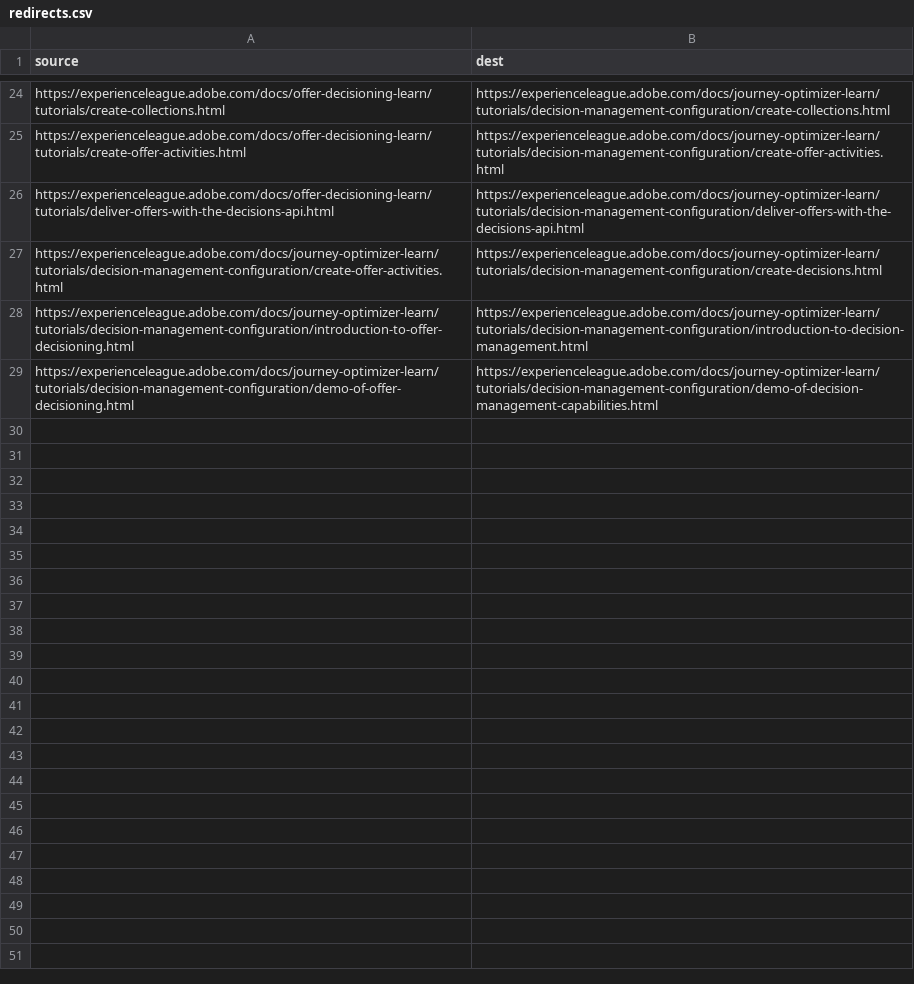
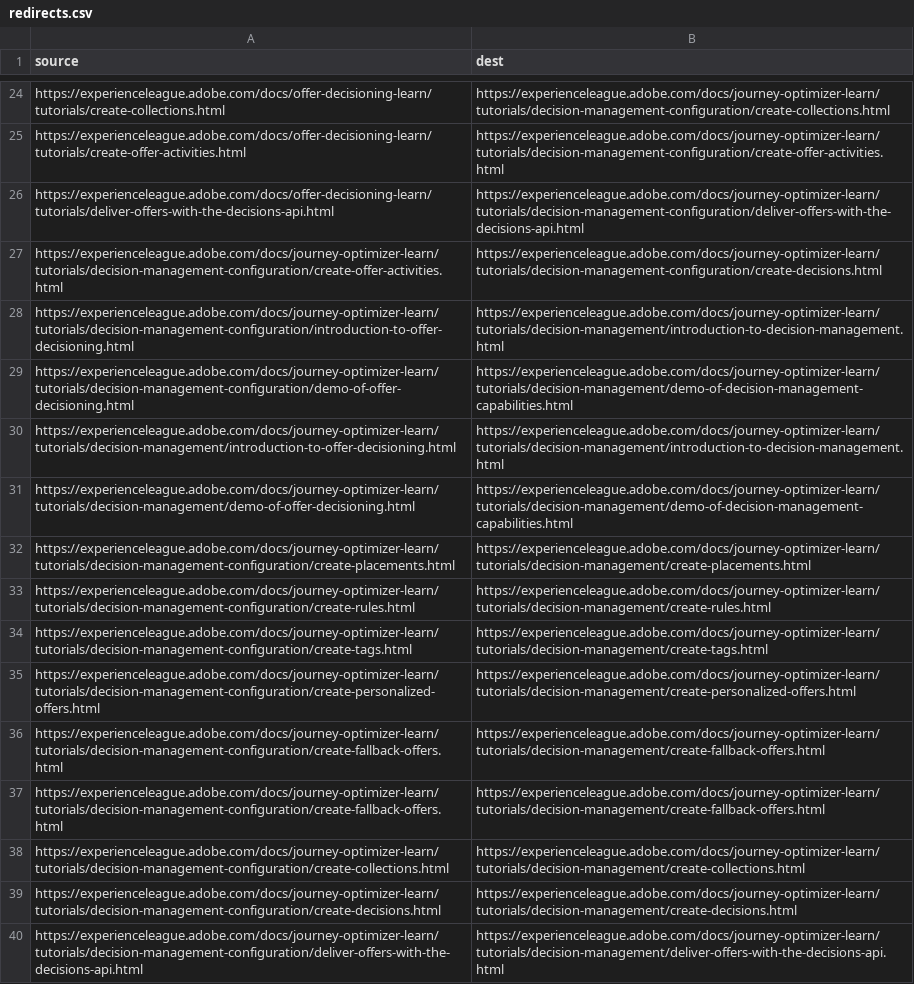
Before and after one commit to AdobeDocs/journey-optimizer-learn.zh-Hans, a CSV file: redirects.csv, drawn as a sheet; only a part is shown, gaps mark what is left out.

Commit message:
Synced non localizable files from repo .

```diff
--- a/redirects.csv
+++ b/redirects.csv
@@ -27,3 +27,14 @@ https://experienceleague.adobe.com/docs/offer-decisioning-learn/tutorials/delive
 https://experienceleague.adobe.com/docs/journey-optimizer-learn/tutorials/decision-management-configuration/create-offer-activities.html,https://experienceleague.adobe.com/docs/journey-optimizer-learn/tutorials/decision-management-configuration/create-decisions.html
-https://experienceleague.adobe.com/docs/journey-optimizer-learn/tutorials/decision-management-configuration/introduction-to-offer-decisioning.html,https://experienceleague.adobe.com/docs/journey-optimizer-learn/tutorials/decision-management-configuration/introduction-to-decision-management.html
-https://experienceleague.adobe.com/docs/journey-optimizer-learn/tutorials/decision-management-configuration/demo-of-offer-decisioning.html,https://experienceleague.adobe.com/docs/journey-optimizer-learn/tutorials/decision-management-configuration/demo-of-decision-management-capabilities.html
+https://experienceleague.adobe.com/docs/journey-optimizer-learn/tutorials/decision-management-configuration/introduction-to-offer-decisioning.html,https://experienceleague.adobe.com/docs/journey-optimizer-learn/tutorials/decision-management/introduction-to-decision-management.html
+https://experienceleague.adobe.com/docs/journey-optimizer-learn/tutorials/decision-management-configuration/demo-of-offer-decisioning.html,https://experienceleague.adobe.com/docs/journey-optimizer-learn/tutorials/decision-management/demo-of-decision-management-capabilities.html
+https://experienceleague.adobe.com/docs/journey-optimizer-learn/tutorials/decision-management/introduction-to-offer-decisioning.html,https://experienceleague.adobe.com/docs/journey-optimizer-learn/tutorials/decision-management/introduction-to-decision-management.html
+https://experienceleague.adobe.com/docs/journey-optimizer-learn/tutorials/decision-management/demo-of-offer-decisioning.html,https://experienceleague.adobe.com/docs/journey-optimizer-learn/tutorials/decision-management/demo-of-decision-management-capabilities.html
+https://experienceleague.adobe.com/docs/journey-optimizer-learn/tutorials/decision-management-configuration/create-placements.html,https://experienceleague.adobe.com/docs/journey-optimizer-learn/tutorials/decision-management/create-placements.html
+https://experienceleague.adobe.com/docs/journey-optimizer-learn/tutorials/decision-management-configuration/create-rules.html,https://experienceleague.adobe.com/docs/journey-optimizer-learn/tutorials/decision-management/create-rules.html
+https://experienceleague.adobe.com/docs/journey-optimizer-learn/tutorials/decision-management-configuration/create-tags.html,https://experienceleague.adobe.com/docs/journey-optimizer-learn/tutorials/decision-management/create-tags.html
+https://experienceleague.adobe.com/docs/journey-optimizer-learn/tutorials/decision-management-configuration/create-personalized-offers.html,https://experienceleague.adobe.com/docs/journey-optimizer-learn/tutorials/decision-management/create-personalized-offers.html
+https://experienceleague.adobe.com/docs/journey-optimizer-learn/tutorials/decision-management-configuration/create-fallback-offers.html,https://experienceleague.adobe.com/docs/journey-optimizer-learn/tutorials/decision-management/create-fallback-offers.html
+https://experienceleague.adobe.com/docs/journey-optimizer-learn/tutorials/decision-management-configuration/create-fallback-offers.html,https://experienceleague.adobe.com/docs/journey-optimizer-learn/tutorials/decision-management/create-fallback-offers.html
+https://experienceleague.adobe.com/docs/journey-optimizer-learn/tutorials/decision-management-configuration/create-collections.html,https://experienceleague.adobe.com/docs/journey-optimizer-learn/tutorials/decision-management/create-collections.html
+https://experienceleague.adobe.com/docs/journey-optimizer-learn/tutorials/decision-management-configuration/create-decisions.html,https://experienceleague.adobe.com/docs/journey-optimizer-learn/tutorials/decision-management/create-decisions.html
+https://experienceleague.adobe.com/docs/journey-optimizer-learn/tutorials/decision-management-configuration/deliver-offers-with-the-decisions-api.html,https://experienceleague.adobe.com/docs/journey-optimizer-learn/tutorials/decision-management/deliver-offers-with-the-decisions-api.html
```
